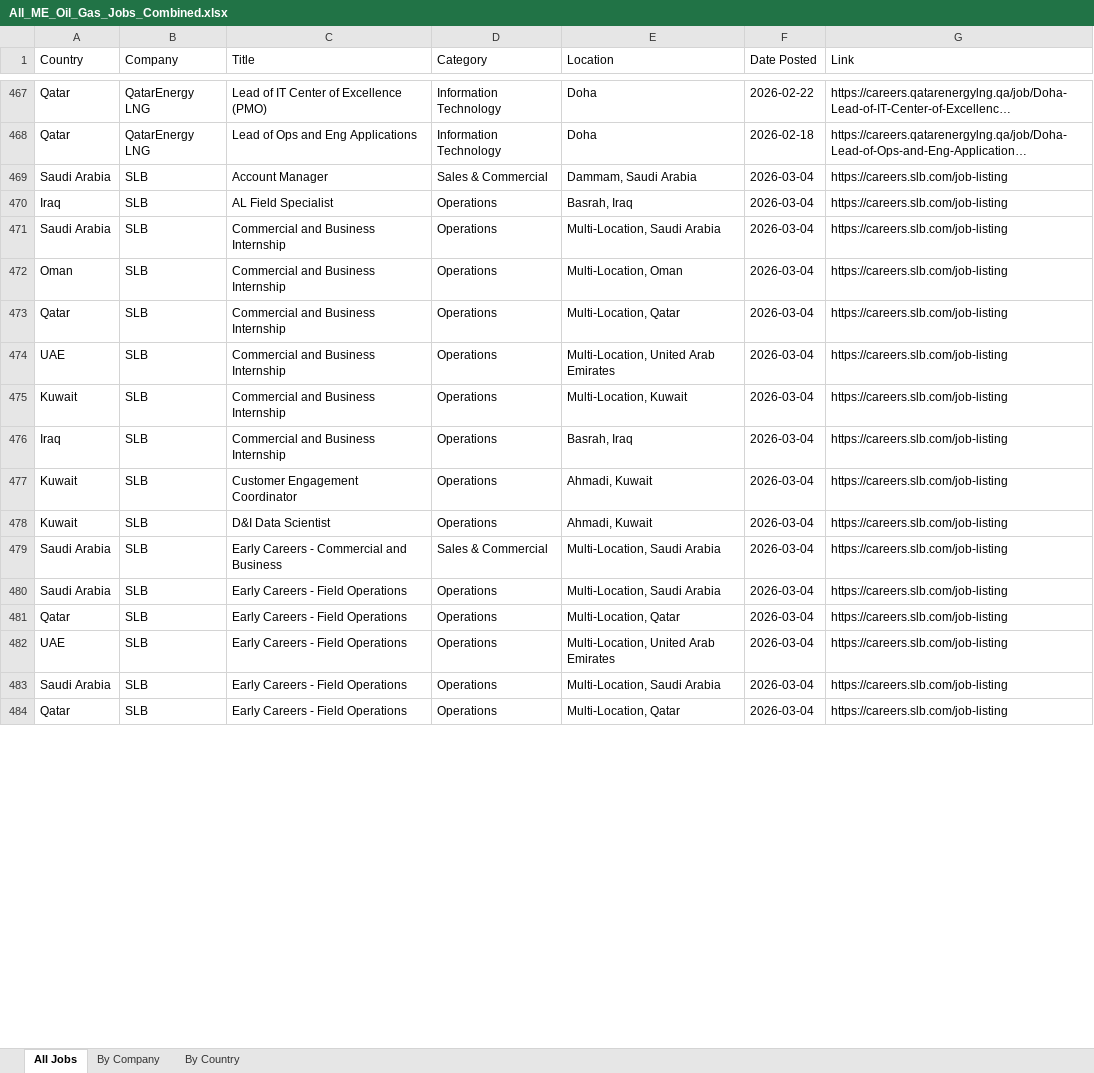
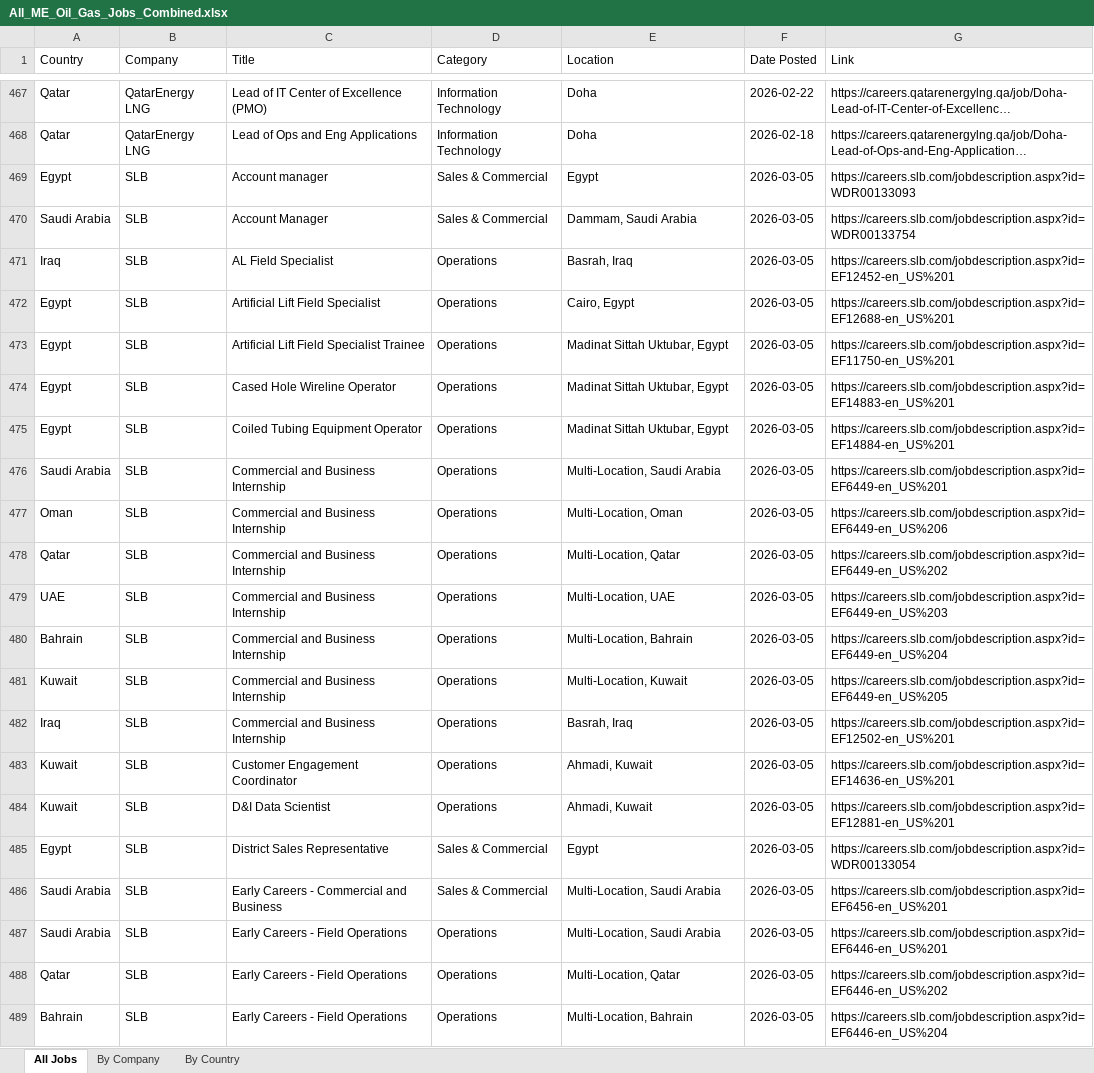
Before and after one commit to illeh69/KerjaAI-oil-gas-me, an Excel workbook: All_ME_Oil_Gas_Jobs_Combined.xlsx, sheet All Jobs, drawn as a sheet; only a part is shown, gaps mark what is left out; long unchanged cells end in …; values as stored, in another font and other column widths than the file's, no cell formats; charts and pictures not drawn; removed rows and columns are numbered as before the commit, all else as after; the diff covers the shown part only; the diff names each change by its address in the sheet, - before the commit and + after, or states it on an @@ line.

```diff
--- a/All_ME_Oil_Gas_Jobs_Combined.xlsx (sheet All Jobs)
+++ b/All_ME_Oil_Gas_Jobs_Combined.xlsx (sheet All Jobs)
+row 469: Egypt | SLB | Account manager | Sales & Commercial | Egypt | 2026-03-05 | https://careers.slb.com/jobdescription.aspx?id=WDR00133093
-F470:F471 (Date Posted): 2026-03-04
+F470:F471 (Date Posted): 2026-03-05
-G470 (Link): https://careers.slb.com/job-listing
+G470 (Link): https://careers.slb.com/jobdescription.aspx?id=WDR00133754
-G471 (Link): https://careers.slb.com/job-listing
+G471 (Link): https://careers.slb.com/jobdescription.aspx?id=EF12452-en_US%201
+row 472: Egypt | SLB | Artificial Lift Field Specialist | Operations | Cairo, Egypt | 2026-03-05 | https://careers.slb.com/jobdescription.aspx?id=EF12688-en_US%201
+row 473: Egypt | SLB | Artificial Lift Field Specialist Trainee | Operations | Madinat Sittah Uktubar, Egypt | 2026-03-05 | https://careers.slb.com/jobdescription.aspx?id=EF11750-en_US%201
+row 474: Egypt | SLB | Cased Hole Wireline Operator | Operations | Madinat Sittah Uktubar, Egypt | 2026-03-05 | https://careers.slb.com/jobdescription.aspx?id=EF14883-en_US%201
+row 475: Egypt | SLB | Coiled Tubing Equipment Operator | Operations | Madinat Sittah Uktubar, Egypt | 2026-03-05 | https://careers.slb.com/jobdescription.aspx?id=EF14884-en_US%201
-F476:F479 (Date Posted): 2026-03-04
+F476:F479 (Date Posted): 2026-03-05
-G476 (Link): https://careers.slb.com/job-listing
+G476 (Link): https://careers.slb.com/jobdescription.aspx?id=EF6449-en_US%201
-G477 (Link): https://careers.slb.com/job-listing
+G477 (Link): https://careers.slb.com/jobdescription.aspx?id=EF6449-en_US%206
-G478 (Link): https://careers.slb.com/job-listing
+G478 (Link): https://careers.slb.com/jobdescription.aspx?id=EF6449-en_US%202
-E479 (Location): Multi-Location, United Arab Emirates
+E479 (Location): Multi-Location, UAE
-G479 (Link): https://careers.slb.com/job-listing
+G479 (Link): https://careers.slb.com/jobdescription.aspx?id=EF6449-en_US%203
+row 480: Bahrain | SLB | Commercial and Business Internship | Operations | Multi-Location, Bahrain | 2026-03-05 | https://careers.slb.com/jobdescription.aspx?id=EF6449-en_US%204
-F481:F484 (Date Posted): 2026-03-04
+F481:F484 (Date Posted): 2026-03-05
-G481 (Link): https://careers.slb.com/job-listing
+G481 (Link): https://careers.slb.com/jobdescription.aspx?id=EF6449-en_US%205
-G482 (Link): https://careers.slb.com/job-listing
+G482 (Link): https://careers.slb.com/jobdescription.aspx?id=EF12502-en_US%201
-G483 (Link): https://careers.slb.com/job-listing
+G483 (Link): https://careers.slb.com/jobdescription.aspx?id=EF14636-en_US%201
-G484 (Link): https://careers.slb.com/job-listing
+G484 (Link): https://careers.slb.com/jobdescription.aspx?id=EF12881-en_US%201
+row 485: Egypt | SLB | District Sales Representative | Sales & Commercial | Egypt | 2026-03-05 | https://careers.slb.com/jobdescription.aspx?id=WDR00133054
-F486:F488 (Date Posted): 2026-03-04
+F486:F488 (Date Posted): 2026-03-05
-G486 (Link): https://careers.slb.com/job-listing
+G486 (Link): https://careers.slb.com/jobdescription.aspx?id=EF6456-en_US%201
-G487 (Link): https://careers.slb.com/job-listing
+G487 (Link): https://careers.slb.com/jobdescription.aspx?id=EF6446-en_US%201
-G488 (Link): https://careers.slb.com/job-listing
+G488 (Link): https://careers.slb.com/jobdescription.aspx?id=EF6446-en_US%202
-row 482: UAE | SLB | Early Careers - Field Operations | Operations | Multi-Location, United Arab Emirates | 2026-03-04 | https://careers.slb.com/job-listing
-row 483: Saudi Arabia | SLB | Early Careers - Field Operations | Operations | Multi-Location, Saudi Arabia | 2026-03-04 | https://careers.slb.com/job-listing
-A489 (Country): Qatar
+A489 (Country): Bahrain
-E489 (Location): Multi-Location, Qatar
+E489 (Location): Multi-Location, Bahrain
-F489 (Date Posted): 2026-03-04
+F489 (Date Posted): 2026-03-05
-G489 (Link): https://careers.slb.com/job-listing
+G489 (Link): https://careers.slb.com/jobdescription.aspx?id=EF6446-en_US%204
```
Also changed, not shown: 17 added rows, 7 removed rows and 54 edited cells elsewhere in this sheet, sheet By Country, sheet By Company, cell formats, charts or pictures, 24 other files.
